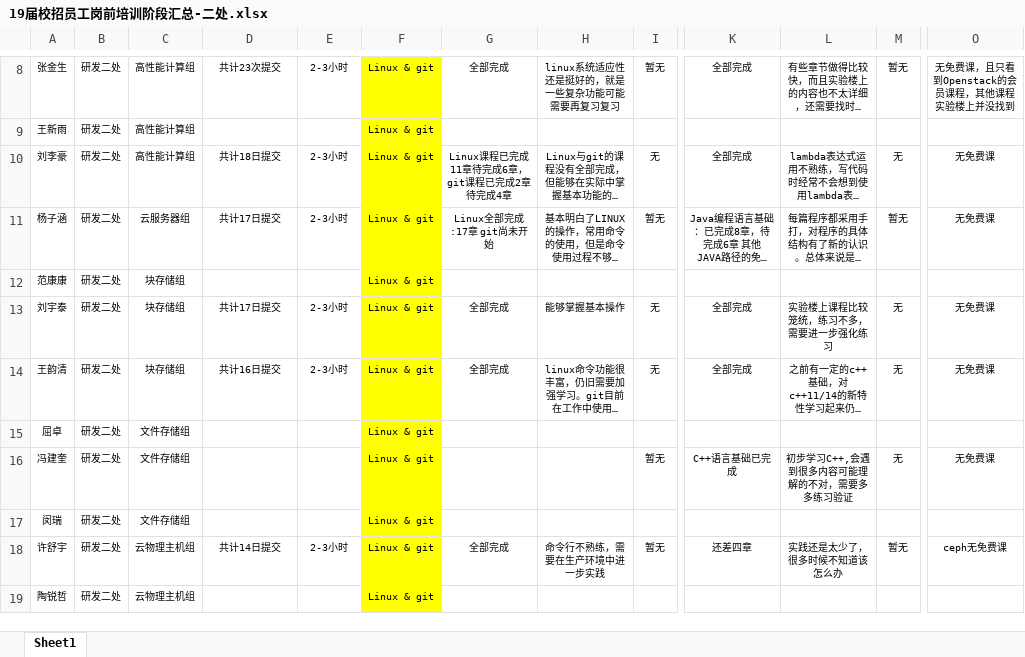
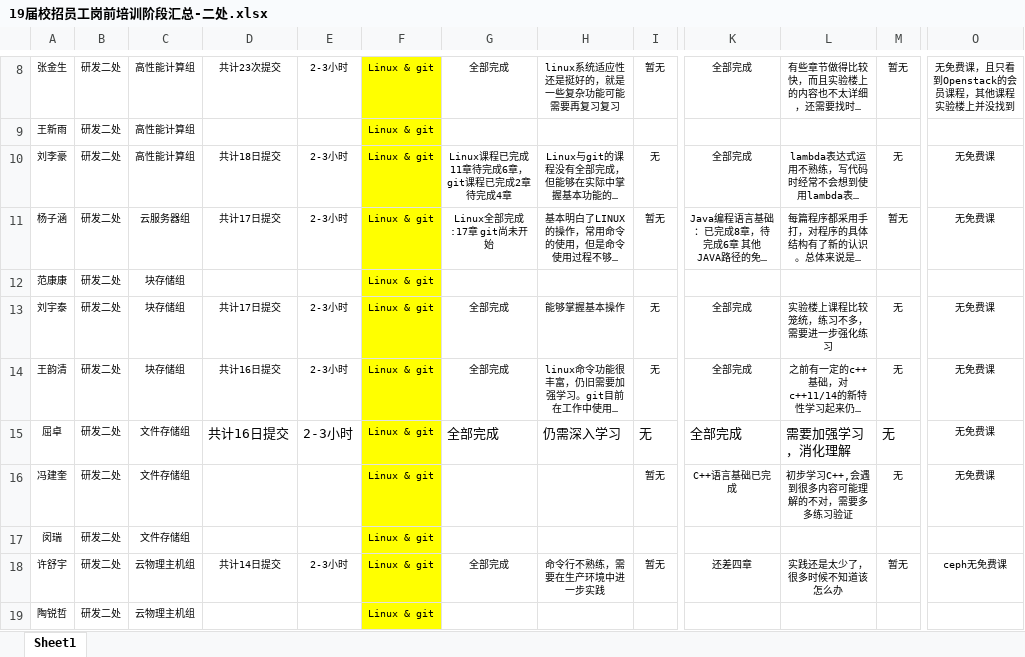
Before and after one commit to inspurcloudgroup/rd2, an Excel workbook: 19届校招员工岗前培训阶段汇总-二处.xlsx, sheet Sheet1, drawn as a sheet; only a part is shown, gaps mark what is left out; long unchanged cells end in …; values as stored, in another font and other column widths than the file's, no borders; the diff names each change by its address in the sheet, - before the commit and + after, or states it on an @@ line.

Commit message:
汇总屈卓阶段学习总结

```diff
--- a/19届校招员工岗前培训阶段汇总-二处.xlsx (sheet Sheet1)
+++ b/19届校招员工岗前培训阶段汇总-二处.xlsx (sheet Sheet1)
-D15: (empty)
+D15: 共计16日提交
-E15: (empty)
+E15: 2-3小时
-G15: (empty)
+G15: 全部完成
-H15: (empty)
+H15: 仍需深入学习
-I15: (empty)
+I15: 无
-K15: (empty)
+K15: 全部完成
-L15: (empty)
+L15: 需要加强学习，消化理解
-M15: (empty)
+M15: 无
-O15: (empty)
+O15: 无免费课
```
